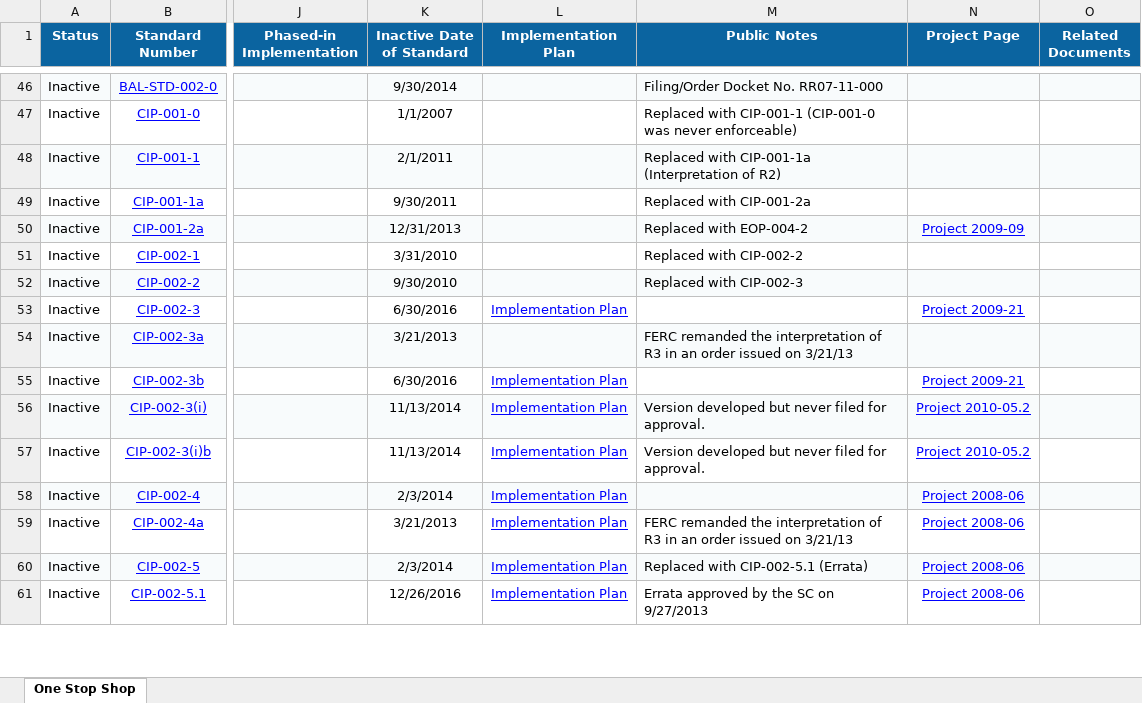
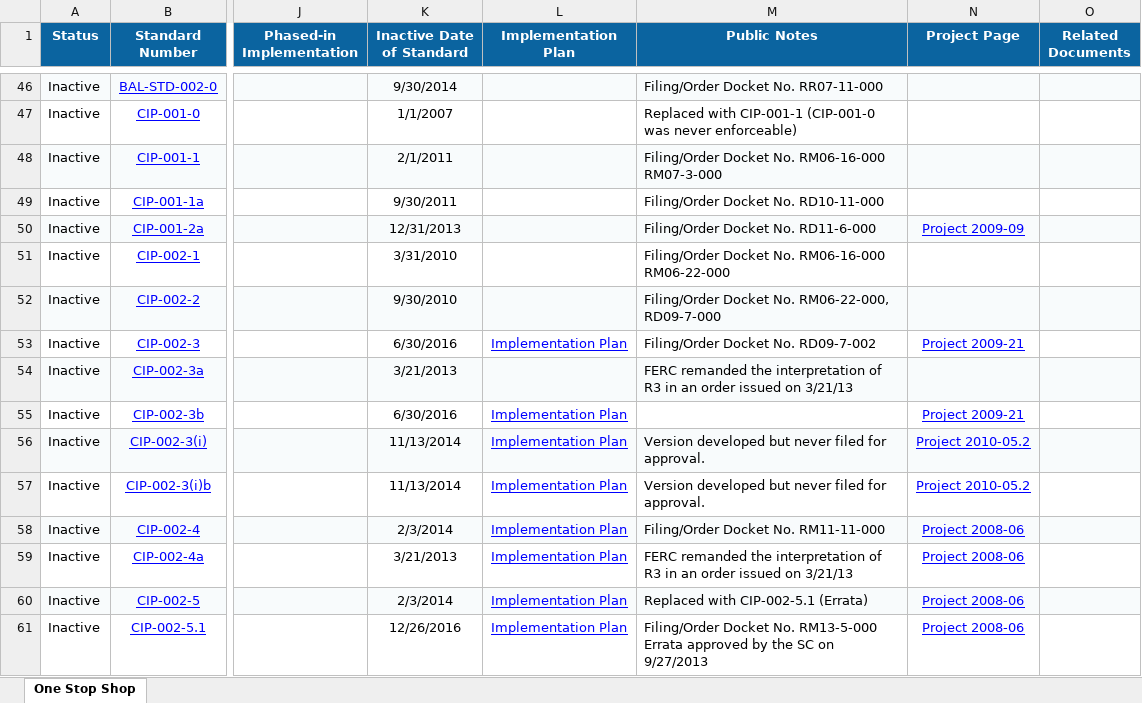
Before and after one commit to MCPBPUNERC/nerc-one-stop-monitor, an Excel workbook: data/nerc_previous.xlsx, sheet One Stop Shop, drawn as a sheet; only a part is shown, gaps mark what is left out; values as stored, in another font and other column widths than the file's, no borders; ↵ is a line break in a cell; the diff covers the shown part only; the diff names each change by its address in the sheet, - before the commit and + after, or states it on an @@ line.

```diff
--- a/data/nerc_previous.xlsx (sheet One Stop Shop)
+++ b/data/nerc_previous.xlsx (sheet One Stop Shop)
-M48 (Public Notes): Replaced with CIP-001-1a (Interpretation of R2)
+M48 (Public Notes): Filing/Order Docket No. RM06-16-000 RM07-3-000
-M49 (Public Notes): Replaced with CIP-001-2a
+M49 (Public Notes): Filing/Order Docket No. RD10-11-000
-M50 (Public Notes): Replaced with EOP-004-2
+M50 (Public Notes): Filing/Order Docket No. RD11-6-000
-M51 (Public Notes): Replaced with CIP-002-2
+M51 (Public Notes): Filing/Order Docket No. RM06-16-000 RM06-22-000
-M52 (Public Notes): Replaced with CIP-002-3
+M52 (Public Notes): Filing/Order Docket No. RM06-22-000, RD09-7-000
-M53 (Public Notes): (empty)
+M53 (Public Notes): Filing/Order Docket No. RD09-7-002
-M58 (Public Notes): (empty)
+M58 (Public Notes): Filing/Order Docket No. RM11-11-000
-M61 (Public Notes): Errata approved…
+M61 (Public Notes): Filing/Order Docket No. RM13-5-000 ↵ Errata approved…
```
Also changed, not shown: 137 edited cells and cell formats elsewhere in this sheet, 1 other file.
